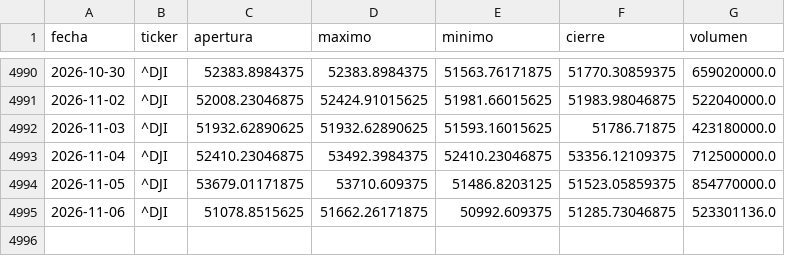
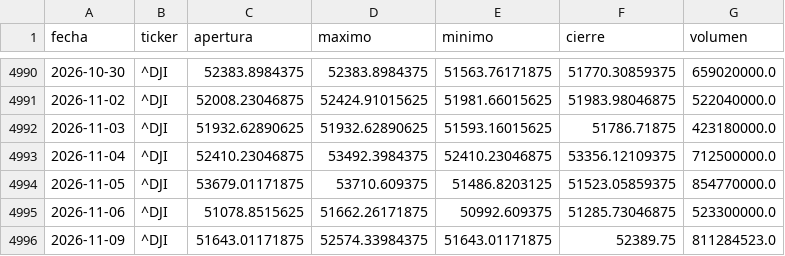
Before and after one commit to theosantacruz13-coder/Panel-bolsa-usa, a CSV file: datos/csv/DJI_diario.csv, drawn as a sheet; only a part is shown, gaps mark what is left out.

```diff
--- a/datos/csv/DJI_diario.csv
+++ b/datos/csv/DJI_diario.csv
@@ -4994,2 +4994,3 @@ fecha,ticker,apertura,maximo,minimo,cierre,volumen
 2026-11-05,^DJI,53679.01171875,53710.609375,51486.8203125,51523.05859375,854770000.0
-2026-11-06,^DJI,51078.8515625,51662.26171875,50992.609375,51285.73046875,523301136.0
+2026-11-06,^DJI,51078.8515625,51662.26171875,50992.609375,51285.73046875,523300000.0
+2026-11-09,^DJI,51643.01171875,52574.33984375,51643.01171875,52389.75,811284523.0
```
Also changed, not shown: datos/csv/GSPC_diario.csv, datos/csv/IXIC_diario.csv, 18 other files.
